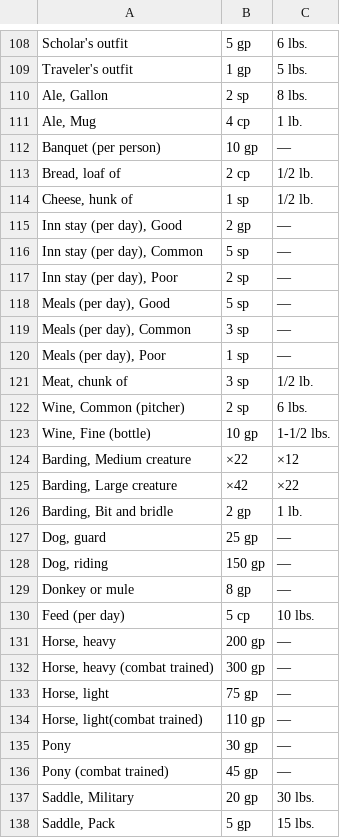
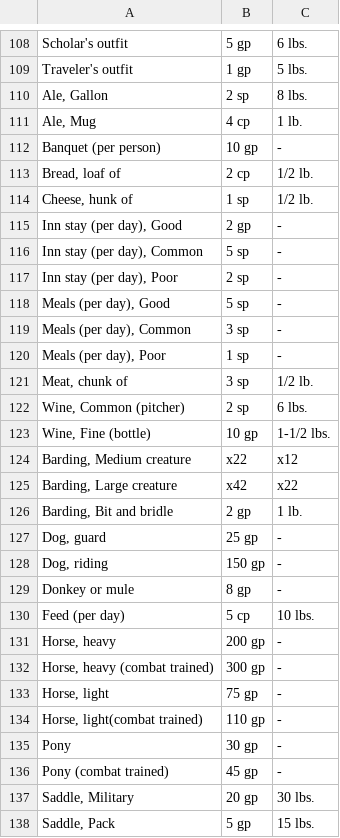
Before and after one commit to RealStandardStudios/PathfinderDataEditor, a TSV file: data/items/ServicesAndGoods.tsv, drawn as a sheet; only a part is shown, gaps mark what is left out; the diff covers the shown part only.

```diff
--- a/data/items/ServicesAndGoods.tsv
+++ b/data/items/ServicesAndGoods.tsv
@@ -111,11 +111,11 @@ Ale, Gallon	2 sp	8 lbs.
 Ale, Mug	4 cp	1 lb.
-Banquet (per person)	10 gp	—
+Banquet (per person)	10 gp	-
 Bread, loaf of	2 cp	1/2 lb.
 Cheese, hunk of	1 sp	1/2 lb.
-Inn stay (per day), Good	2 gp	—
-Inn stay (per day), Common	5 sp	—
-Inn stay (per day), Poor	2 sp	—
-Meals (per day), Good	5 sp	—
-Meals (per day), Common	3 sp	—
-Meals (per day), Poor	1 sp	—
+Inn stay (per day), Good	2 gp	-
+Inn stay (per day), Common	5 sp	-
+Inn stay (per day), Poor	2 sp	-
+Meals (per day), Good	5 sp	-
+Meals (per day), Common	3 sp	-
+Meals (per day), Poor	1 sp	-
 Meat, chunk of	3 sp	1/2 lb.
@@ -123,15 +123,15 @@ Wine, Common (pitcher)	2 sp	6 lbs.
 Wine, Fine (bottle)	10 gp	1-1/2 lbs.
-Barding, Medium creature	×22	×12
-Barding, Large creature	×42	×22
+Barding, Medium creature	x22	x12
+Barding, Large creature	x42	x22
 Barding, Bit and bridle	2 gp	1 lb.
-Dog, guard	25 gp	—
-Dog, riding	150 gp	—
-Donkey or mule	8 gp	—
+Dog, guard	25 gp	-
+Dog, riding	150 gp	-
+Donkey or mule	8 gp	-
 Feed (per day)	5 cp	10 lbs.
-Horse, heavy	200 gp	—
-Horse, heavy (combat trained)	300 gp	—
-Horse, light	75 gp	—
-Horse, light(combat trained)	110 gp	—
-Pony	30 gp	—
-Pony (combat trained)	45 gp	—
+Horse, heavy	200 gp	-
+Horse, heavy (combat trained)	300 gp	-
+Horse, light	75 gp	-
+Horse, light(combat trained)	110 gp	-
+Pony	30 gp	-
+Pony (combat trained)	45 gp	-
 Saddle, Military	20 gp	30 lbs.
```
Also changed, not shown: 34 edited cells elsewhere in this file, data/items/Armor.tsv, data/items/Weapons.tsv, 21 other files.
